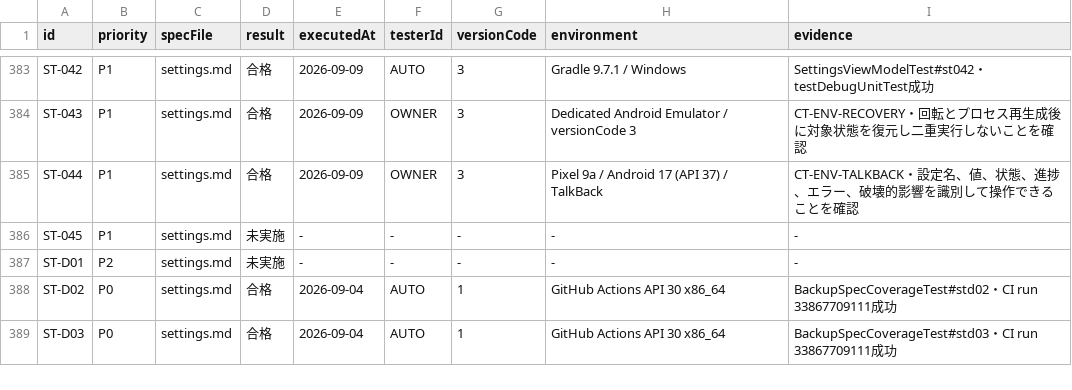
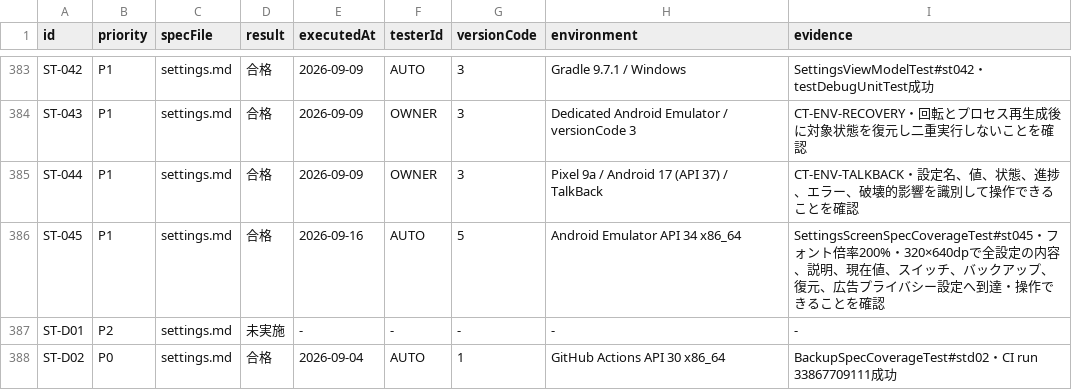
Before and after one commit to Sakemotti/MATA, a TSV file: .agents/test-specs/initial-release-results.tsv, drawn as a sheet; only a part is shown, gaps mark what is left out; the shorter side is filled out with more unchanged rows.

Commit message:
test: automate maximum font settings

```diff
--- a/.agents/test-specs/initial-release-results.tsv
+++ b/.agents/test-specs/initial-release-results.tsv
@@ -385,3 +385,3 @@ ST-043	P1	settings.md	合格	2026-09-09	OWNER	3	Dedicated Android Emulator / ver
 ST-044	P1	settings.md	合格	2026-09-09	OWNER	3	Pixel 9a / Android 17 (API 37) / TalkBack	CT-ENV-TALKBACK・設定名、値、状態、進捗、エラー、破壊的影響を識別して操作できることを確認
-ST-045	P1	settings.md	未実施	-	-	-	-	-
+ST-045	P1	settings.md	合格	2026-09-16	AUTO	5	Android Emulator API 34 x86_64	SettingsScreenSpecCoverageTest#st045・フォント倍率200%・320×640dpで全設定の内容、説明、現在値、スイッチ、バックアップ、復元、広告プライバシー設定へ到達・操作できることを確認
 ST-D01	P2	settings.md	未実施	-	-	-	-	-
```
Also changed, not shown: .agents/test-specs/automated-test-evidence.tsv, .agents/test-specs/initial-release-assignments.tsv, 4 other files.
